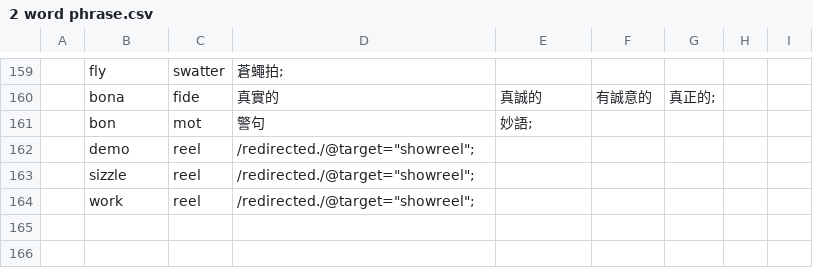
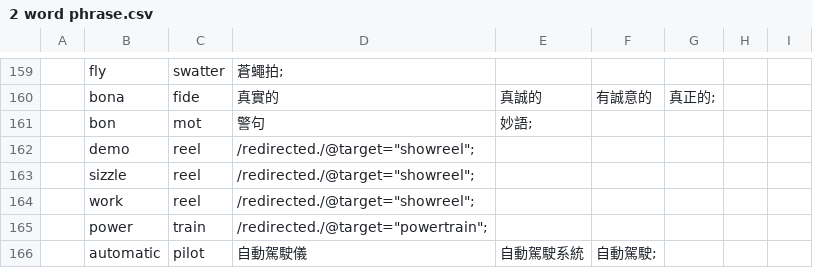
Before and after one commit to yhnnd/wordlab, a CSV file: Files/lang/phrases/2 word phrase.csv, drawn as a sheet; only a part is shown, gaps mark what is left out; the diff names each change by its address in the sheet, - before the commit and + after, or states it on an @@ line.

Commit message:
update words

```diff
--- a/Files/lang/phrases/2 word phrase.csv
+++ b/Files/lang/phrases/2 word phrase.csv
+row 165:  | power | train | /redirected./@target="powertrain";
+row 166:  | automatic | pilot | 自動駕駛儀 | 自動駕駛系統 | 自動駕駛;
```
Also changed, not shown: Files/lang/ch/chinese10.csv, Files/lang/ch/chinese5.csv, 8 other files.
